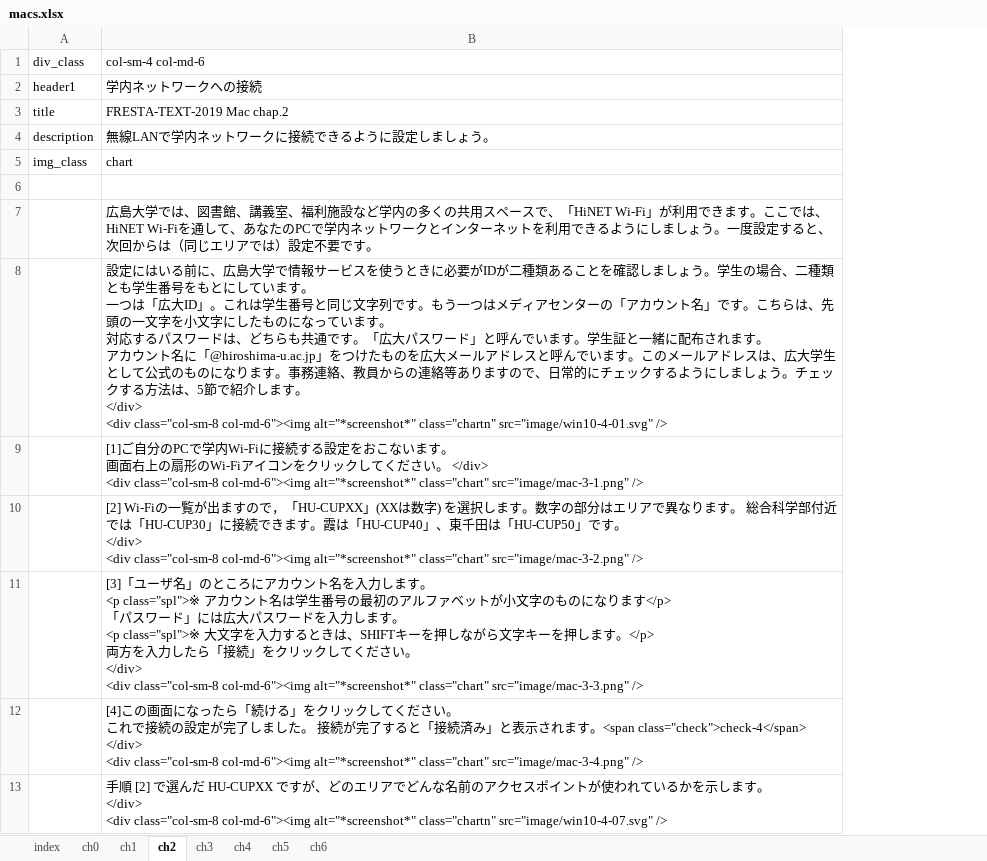
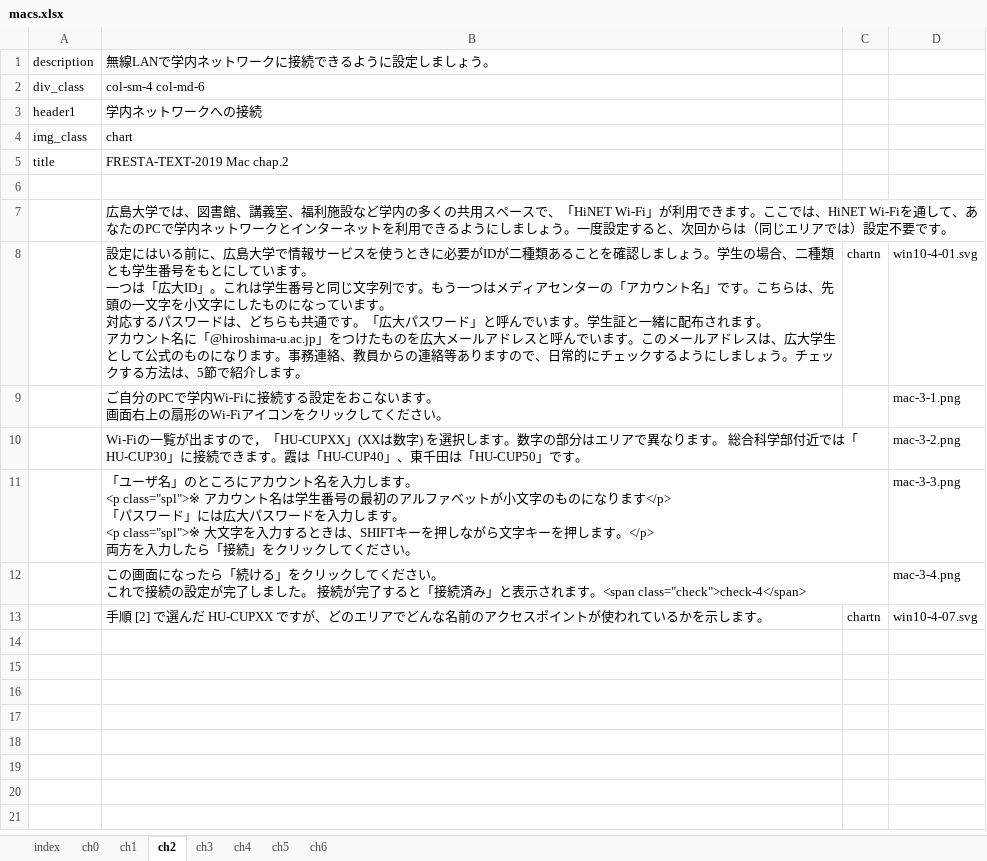
Before and after one commit to tsuchim/fresta-text-conv, an Excel workbook: data/xlsx/macs.xlsx, sheet ch2, drawn as a sheet; values as stored, in another font and other column widths than the file's, no borders; addresses are those after the commit; ↵ is a line break in a cell; the diff names each change by its address in the sheet, - before the commit and + after, or states it on an @@ line.

```diff
--- a/data/xlsx/macs.xlsx (sheet ch2)
+++ b/data/xlsx/macs.xlsx (sheet ch2)
+column C, rows 8-13: chartn |  |  |  |  | chartn
+column D, rows 8-13: win10-4-01.svg | mac-3-1.png | mac-3-2.png | mac-3-3.png | mac-3-4.png | win10-4-07.svg
@@ row 4 moved to row 1: description @@
@@ row 5 moved to row 4: img_class @@
-B8: …します。 ↵ </div> ↵ <div class="col-sm-8 col-md-6"><img alt="*screenshot*" class="chartn" src="image/win10-4-01.svg" />
+B8: …します。
-B9: [1]ご自分のPCで学内Wi-Fiに接続する設定をおこないます。 ↵ 画面右上の扇形のWi-Fiアイコンをクリックしてください。 </div> ↵ <div class="col-sm-8 col-md-6"><img alt="*screenshot*" class="chart" src="image/mac-3-1.png" />
+B9: ご自分のPCで学内Wi-Fiに接続する設定をおこないます。 ↵ 画面右上の扇形のWi-Fiアイコンをクリックしてください。
-B10: [2] Wi-Fiの一覧が出ますので，「HU-CUPXX」(XXは数字) を選択します。数字の部分はエリアで異なります。 総合科学部付近では「HU-CUP30」に接続できます。霞は「HU-CUP40」、東千田は「HU-CUP50」です。 ↵ </div> ↵ <div class="col-sm-8 col-md-6"><img alt="*screenshot*" class="chart" src="image/mac-3-2.png" />
+B10: Wi-Fiの一覧が出ますので，「HU-CUPXX」(XXは数字) を選択します。数字の部分はエリアで異なります。 総合科学部付近では「HU-CUP30」に接続できます。霞は「HU-CUP40」、東千田は「HU-CUP50」です。
-B11: [3]「ユーザ名」のところにアカウント名を入力します。 ↵ <p class="spl">※ アカウント名は学生番号の最初のアルファベットが小文字のものになります</p> ↵ 「パスワード」には広大パスワードを入力します。 ↵ <p class="spl">※ 大文字を入力するときは、SHIFTキーを押しながら文字キーを押します。</p> ↵ 両方を入力したら「接続」をクリックしてください。 ↵ </div> ↵ <div class="col-sm-8 col-md-6"><img alt="*screenshot*" class="chart" src="image/mac-3-3.png" />
+B11: 「ユーザ名」のところにアカウント名を入力します。 ↵ <p class="spl">※ アカウント名は学生番号の最初のアルファベットが小文字のものになります</p> ↵ 「パスワード」には広大パスワードを入力します。 ↵ <p class="spl">※ 大文字を入力するときは、SHIFTキーを押しながら文字キーを押します。</p> ↵ 両方を入力したら「接続」をクリックしてください。
-B12: [4]この画面になったら「続ける」をクリックしてください。 ↵ これで接続の設定が完了しました。 接続が完了すると「接続済み」と表示されます。<span class="check">check-4</span> ↵ </div> ↵ <div class="col-sm-8 col-md-6"><img alt="*screenshot*" class="chart" src="image/mac-3-4.png" />
+B12: この画面になったら「続ける」をクリックしてください。 ↵ これで接続の設定が完了しました。 接続が完了すると「接続済み」と表示されます。<span class="check">check-4</span>
-B13: …す。 ↵ </div> ↵ <div class="col-sm-8 col-md-6"><img alt="*screenshot*" class="chartn" src="image/win10-4-07.svg" />
+B13: …す。
```
Also changed, not shown: sheet ch0, sheet ch5, sheet ch3, sheet ch4, sheet ch1, sheet index, 1 more sheet, data/xlsx/win10.xlsx, data/xlsx/win10_en.xlsx, 2 other files.
